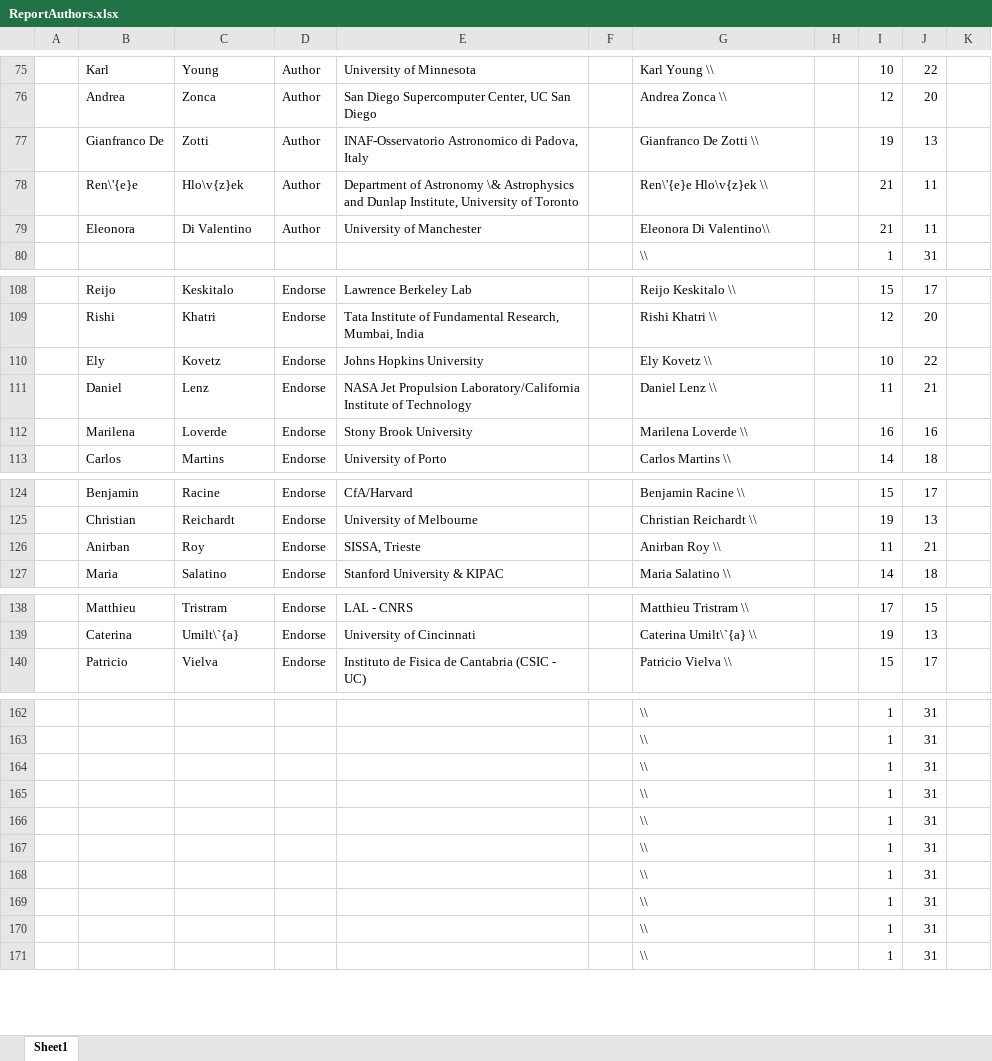
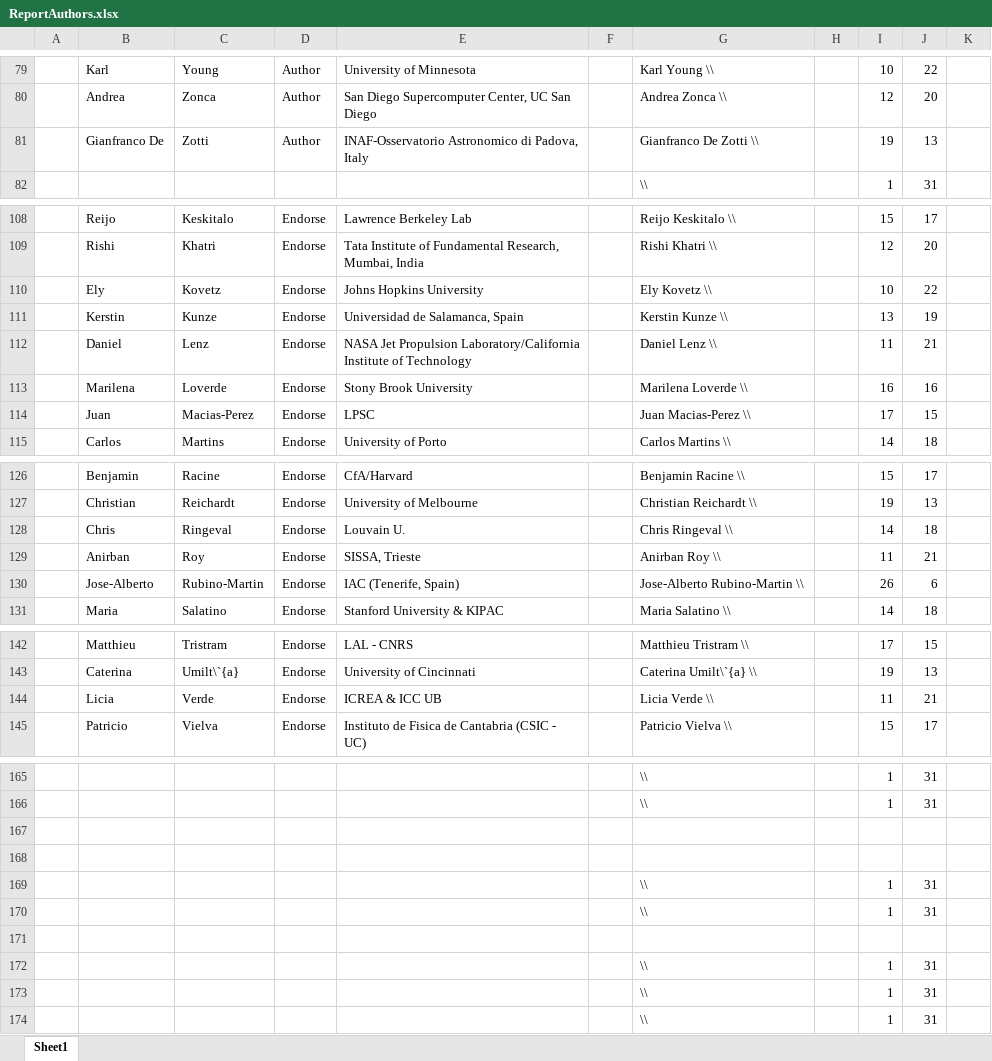
Before and after one commit to CMB-Probe/PICOReport, an Excel workbook: ReferenceDocuments/ReportAuthors.xlsx, sheet Sheet1, drawn as a sheet; only a part is shown, gaps mark what is left out; values as stored, in another font and other column widths than the file's, no borders; removed rows and columns are numbered as before the commit, all else as after; the diff covers the shown part only; the diff names each change by its address in the sheet, - before the commit and + after, or states it on an @@ line.

Commit message:
updating authors, adding JPL affils

```diff
--- a/ReferenceDocuments/ReportAuthors.xlsx (sheet Sheet1)
+++ b/ReferenceDocuments/ReportAuthors.xlsx (sheet Sheet1)
@@ row 78 moved to row 48: Ren\'{e}e @@
-row 79:  | Eleonora | Di Valentino | Author | University of Manchester |  | Eleonora Di Valentino\\ |  | 21 | 11
+row 111:  | Kerstin | Kunze | Endorse | Universidad de Salamanca, Spain |  | Kerstin Kunze \\ |  | 13 | 19
+row 114:  | Juan | Macias-Perez | Endorse | LPSC |  | Juan Macias-Perez \\ |  | 17 | 15
+row 128:  | Chris | Ringeval | Endorse | Louvain U. |  | Chris Ringeval \\ |  | 14 | 18
+row 130:  | Jose-Alberto | Rubino-Martin | Endorse | IAC (Tenerife, Spain) |  | Jose-Alberto Rubino-Martin \\ |  | 26 | 6
+row 144:  | Licia | Verde | Endorse | ICREA & ICC UB |  | Licia Verde \\ |  | 11 | 21
+row 167: (empty)
+row 168: (empty)
-row 171:  |  |  |  |  |  | \\ |  | 1 | 31
+row 171: (empty)
-row 167:  |  |  |  |  |  | \\ |  | 1 | 31
-row 168:  |  |  |  |  |  | \\ |  | 1 | 31
```
Also changed, not shown: 6 added rows, 7 removed rows, 1 moved row and 6 edited cells elsewhere in this sheet, formulas that keep their value, 1 other file.
